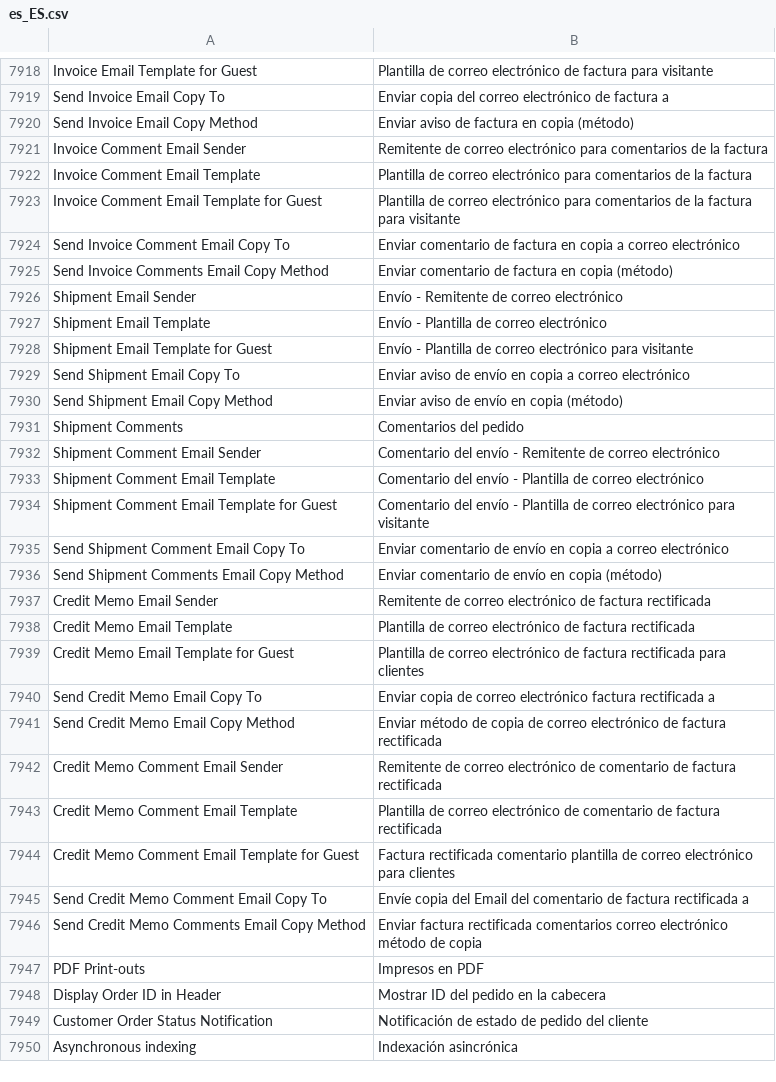
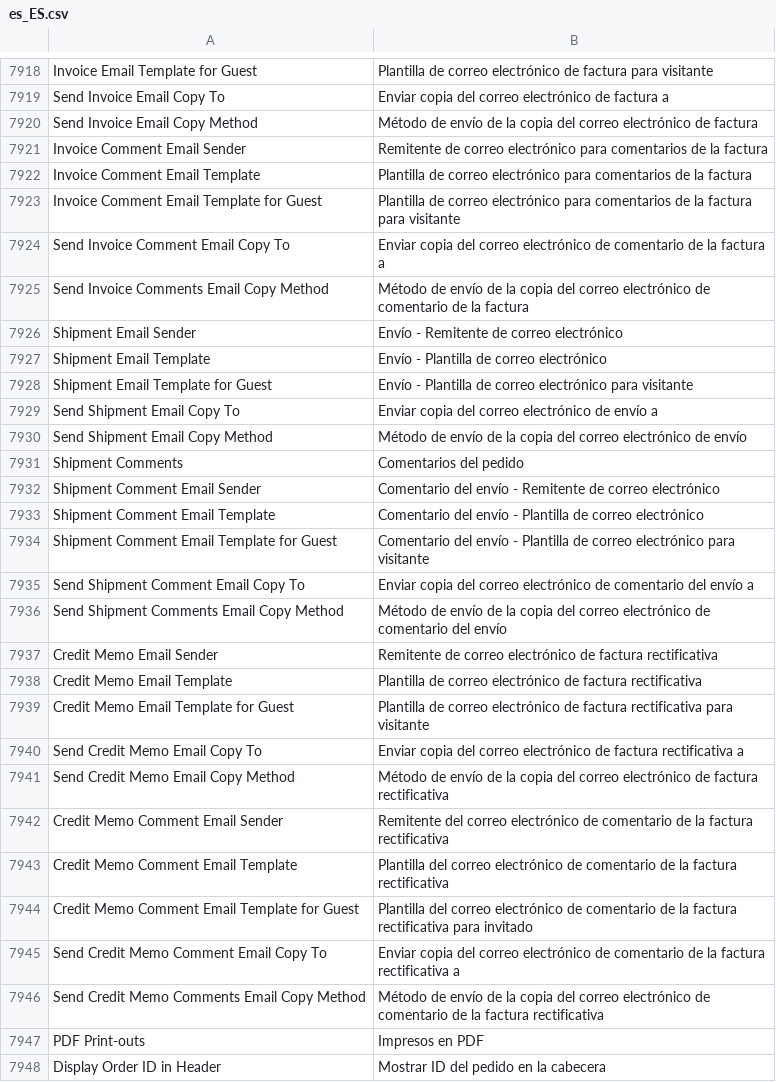
Before and after one commit to magento-l10n/language-es_ES, a CSV file: es_ES.csv, drawn as a sheet; only a part is shown, gaps mark what is left out; the shorter side is filled out with more unchanged rows; the diff names each change by its address in the sheet, - before the commit and + after, or states it on an @@ line.

Commit message:
Updating translations from Crowdin.

```diff
--- a/es_ES.csv
+++ b/es_ES.csv
-B7920: Enviar aviso de factura en copia (método)
+B7920: Método de envío de la copia del correo electrónico de factura
-B7924: Enviar comentario de factura en copia a correo electrónico
+B7924: Enviar copia del correo electrónico de comentario de la factura a
-B7925: Enviar comentario de factura en copia (método)
+B7925: Método de envío de la copia del correo electrónico de comentario de la factura
-B7929: Enviar aviso de envío en copia a correo electrónico
+B7929: Enviar copia del correo electrónico de envío a
-B7930: Enviar aviso de envío en copia (método)
+B7930: Método de envío de la copia del correo electrónico de envío
-B7935: Enviar comentario de envío en copia a correo electrónico
+B7935: Enviar copia del correo electrónico de comentario del envío a
-B7936: Enviar comentario de envío en copia (método)
+B7936: Método de envío de la copia del correo electrónico de comentario del envío
-B7937: …de factura rectificada
+B7937: …de factura rectificativa
-B7938: …de factura rectificada
+B7938: …de factura rectificativa
-B7939: …de factura rectificada para clientes
+B7939: …de factura rectificativa para visitante
-B7940: Enviar copia de correo electrónico factura rectificada a
+B7940: Enviar copia del correo electrónico de factura rectificativa a
-B7941: Enviar método de copia de correo electrónico de factura rectificada
+B7941: Método de envío de la copia del correo electrónico de factura rectificativa
-B7942: Remitente de correo electrónico de comentario de factura rectificada
+B7942: Remitente del correo electrónico de comentario de la factura rectificativa
-B7943: Plantilla de correo electrónico de comentario de factura rectificada
+B7943: Plantilla del correo electrónico de comentario de la factura rectificativa
-B7944: Factura rectificada comentario plantilla de correo electrónico para clientes
+B7944: Plantilla del correo electrónico de comentario de la factura rectificativa para invitado
-B7945: Envíe copia del Email del comentario de factura rectificada a
+B7945: Enviar copia del correo electrónico de comentario de la factura rectificativa a
-B7946: Enviar factura rectificada comentarios correo electrónico método de copia
+B7946: Método de envío de la copia del correo electrónico de comentario de la factura rectificativa
```
Also changed, not shown: 1 other file.
